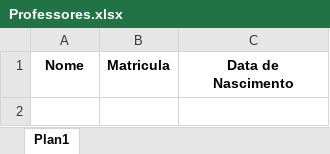
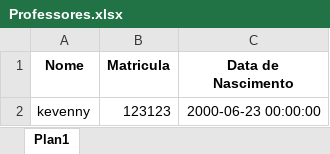
Before and after one commit to KevennyJS/PooPython, an Excel workbook: Professores.xlsx, sheet Plan1, drawn as a sheet; values as stored, in another font and other column widths than the file's, no borders; the diff names each change by its address in the sheet, - before the commit and + after, or states it on an @@ line.

```diff
--- a/Professores.xlsx (sheet Plan1)
+++ b/Professores.xlsx (sheet Plan1)
+row 2: kevenny | 123123 | 2000-06-23 00:00:00
```
Also changed, not shown: Alunos.xlsx, Disciplinas.xlsx, 3 other files.
